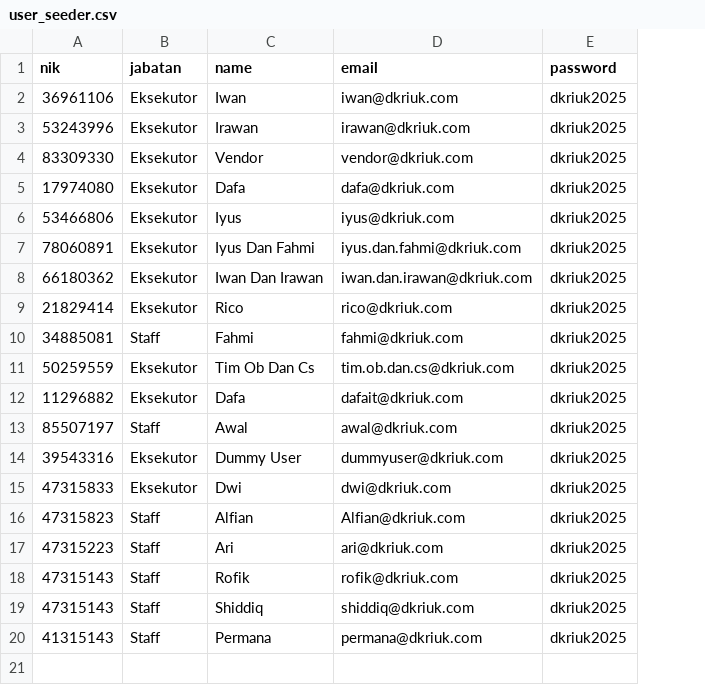
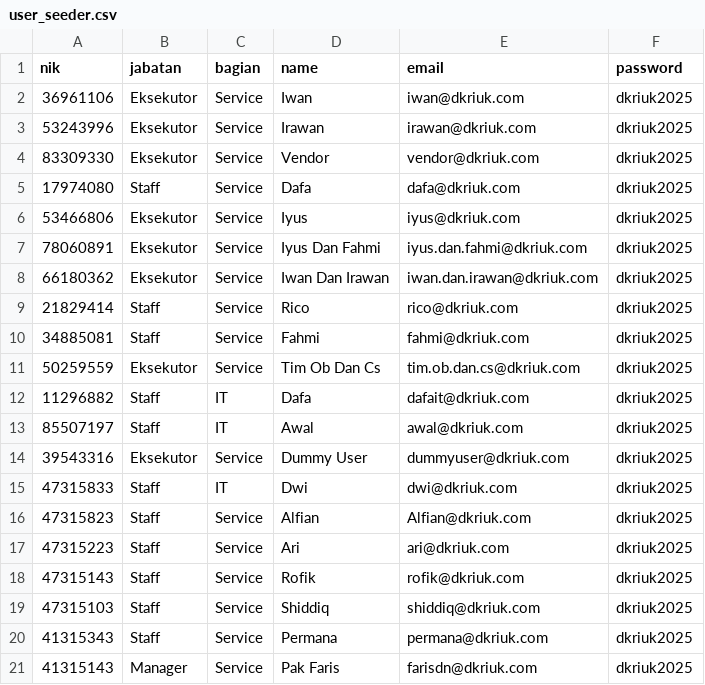
Before and after one commit to dafaprasetya/autoreport, a CSV file: database/python/user_seeder.csv, drawn as a sheet; addresses are those after the commit; the diff names each change by its address in the sheet, - before the commit and + after, or states it on an @@ line.

```diff
--- a/database/python/user_seeder.csv
+++ b/database/python/user_seeder.csv
+column C (bagian), rows 2-19: Service | Service | Service | Service | Service | Service | Service | Service | Service | Service | IT | IT | Service | IT | Service | Service | Service | Service; row 21: Service
-B5 (jabatan): Eksekutor
+B5 (jabatan): Staff
-B9 (jabatan): Eksekutor
+B9 (jabatan): Staff
-B12 (jabatan): Eksekutor
+B12 (jabatan): Staff
-B15 (jabatan): Eksekutor
+B15 (jabatan): Staff
-A19 (nik): 47315143
+A19 (nik): 47315103
+row 20: 41315343 | Staff | Service | Permana | permana@dkriuk.com | dkriuk2025
-B21 (jabatan): Staff
+B21 (jabatan): Manager
-D21 (name): Permana
+D21 (name): Pak Faris
-E21 (email): permana@dkriuk.com
+E21 (email): farisdn@dkriuk.com
```
Also changed, not shown: 45 other files.
